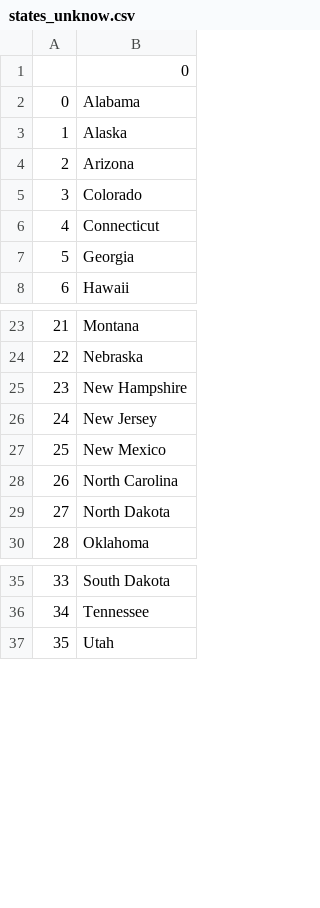
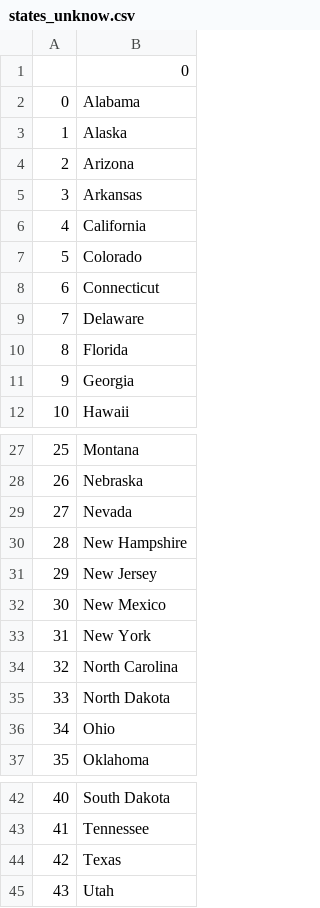
Before and after one commit to germani1978/adivina-estados-python-cvs, a CSV file: states_unknow.csv, drawn as a sheet; only a part is shown, gaps mark what is left out; addresses are those after the commit; the diff names each change by its address in the sheet, - before the commit and + after, or states it on an @@ line.

```diff
--- a/states_unknow.csv
+++ b/states_unknow.csv
+row 5: 3 | Arkansas
+row 6: 4 | California
@@ column A renumbered from row 7 down @@
+row 9: 7 | Delaware
+row 10: 8 | Florida
+row 29: 27 | Nevada
+row 33: 31 | New York
+row 36: 34 | Ohio
+row 44: 42 | Texas
```
Also changed, not shown: 1 other file.
